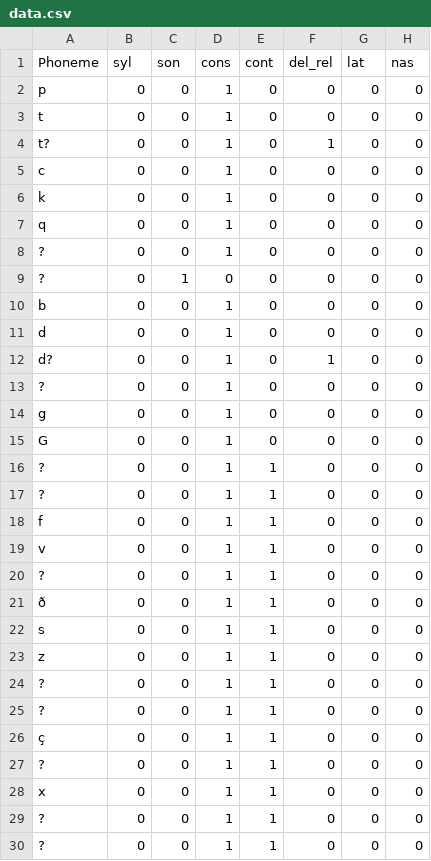
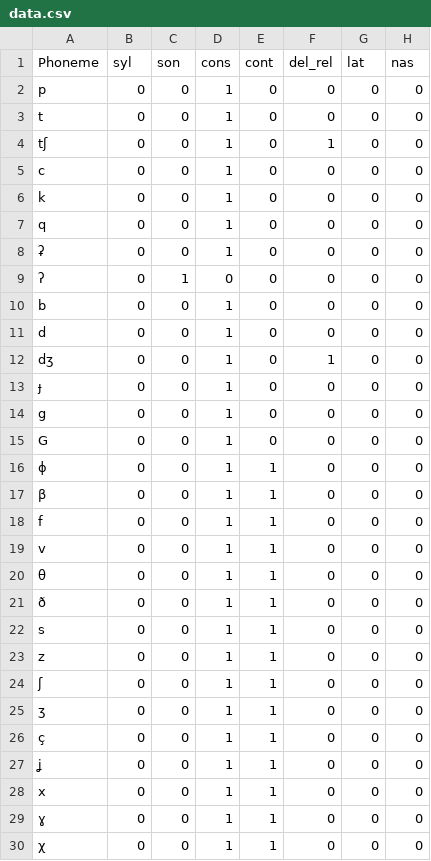
Before and after one commit to Dachckol/chomsky_halle_finder, a CSV file: data.csv, drawn as a sheet; only a part is shown; the diff covers the shown part only; the diff names each change by its address in the sheet, - before the commit and + after, or states it on an @@ line.

Commit message:
Updated data set and updated input prompt

```diff
--- a/data.csv
+++ b/data.csv
-A4 (Phoneme): t?
+A4 (Phoneme): tʃ
-A8 (Phoneme): ?
+A8 (Phoneme): ʡ
-A9 (Phoneme): ?
+A9 (Phoneme): ʔ
-A12 (Phoneme): d?
+A12 (Phoneme): dʒ
-A13 (Phoneme): ?
+A13 (Phoneme): ɟ
-A16 (Phoneme): ?
+A16 (Phoneme): ɸ
-A17 (Phoneme): ?
+A17 (Phoneme): β
-A20 (Phoneme): ?
+A20 (Phoneme): θ
-A24 (Phoneme): ?
+A24 (Phoneme): ʃ
-A25 (Phoneme): ?
+A25 (Phoneme): ʒ
-A27 (Phoneme): ?
+A27 (Phoneme): ʝ
-A29 (Phoneme): ?
+A29 (Phoneme): ɣ
-A30 (Phoneme): ?
+A30 (Phoneme): χ
```
Also changed, not shown: 21 edited cells elsewhere in this file, 1 other file.
